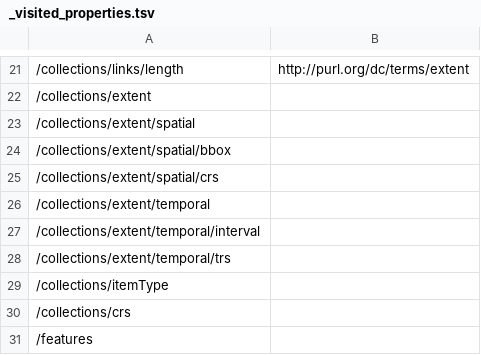
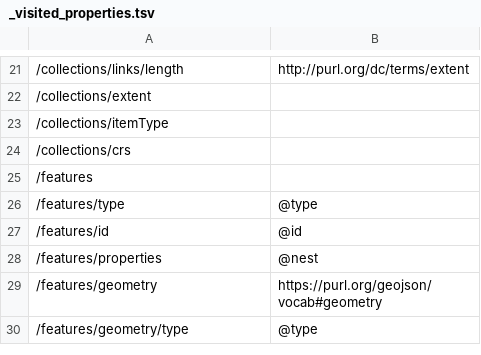
Before and after one commit to ogcincubator/bblocks-ogcapi-records, a TSV file: build/annotated/api/records/v1/schemas/recordsGeoJSON/_visited_properties.tsv, drawn as a sheet; only a part is shown, gaps mark what is left out; the shorter side is filled out with more unchanged rows; the diff names each change by its address in the sheet, - before the commit and + after, or states it on an @@ line.

```diff
--- a/build/annotated/api/records/v1/schemas/recordsGeoJSON/_visited_properties.tsv
+++ b/build/annotated/api/records/v1/schemas/recordsGeoJSON/_visited_properties.tsv
-row 23: /collections/extent/spatial
-row 24: /collections/extent/spatial/bbox
-row 25: /collections/extent/spatial/crs
-row 26: /collections/extent/temporal
-row 27: /collections/extent/temporal/interval
-row 28: /collections/extent/temporal/trs
```
Also changed, not shown: build/annotated/api/records/v1/schemas/catalog/_visited_properties.tsv, build/annotated/api/records/v1/schemas/catalogs/_visited_properties.tsv, 32 other files.
